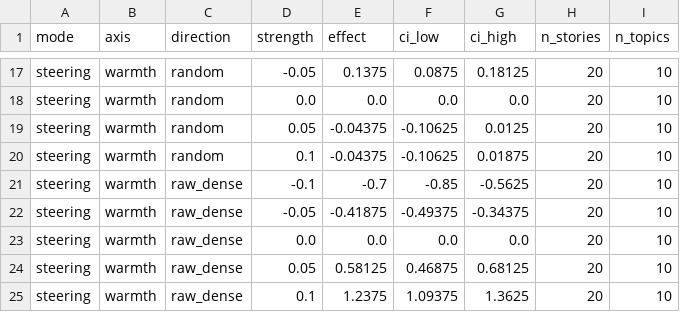
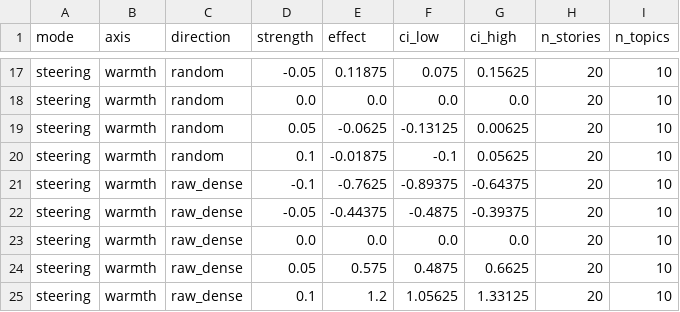
Before and after one commit to JorgeLastraCerda/social-intuition-vectors, a CSV file: results/tables/steering_dense_qwen3_14b.csv, drawn as a sheet; only a part is shown, gaps mark what is left out; the diff covers the shown part only; the diff names each change by its address in the sheet, - before the commit and + after, or states it on an @@ line.

```diff
--- a/results/tables/steering_dense_qwen3_14b.csv
+++ b/results/tables/steering_dense_qwen3_14b.csv
-E17 (effect): 0.1375
+E17 (effect): 0.11875
-F17 (ci_low): 0.0875
+F17 (ci_low): 0.075
-G17 (ci_high): 0.18125
+G17 (ci_high): 0.15625
-E19 (effect): -0.04375
+E19 (effect): -0.0625
-F19 (ci_low): -0.10625
+F19 (ci_low): -0.13125
-G19 (ci_high): 0.0125
+G19 (ci_high): 0.00625
-E20 (effect): -0.04375
+E20 (effect): -0.01875
-F20 (ci_low): -0.10625
+F20 (ci_low): -0.1
-G20 (ci_high): 0.01875
+G20 (ci_high): 0.05625
-E21 (effect): -0.7
+E21 (effect): -0.7625
-F21 (ci_low): -0.85
+F21 (ci_low): -0.89375
-G21 (ci_high): -0.5625
+G21 (ci_high): -0.64375
-E22 (effect): -0.41875
+E22 (effect): -0.44375
-F22 (ci_low): -0.49375
+F22 (ci_low): -0.4875
-G22 (ci_high): -0.34375
+G22 (ci_high): -0.39375
-E24 (effect): 0.58125
+E24 (effect): 0.575
-F24 (ci_low): 0.46875
+F24 (ci_low): 0.4875
-G24 (ci_high): 0.68125
+G24 (ci_high): 0.6625
-E25 (effect): 1.2375
+E25 (effect): 1.2
-F25 (ci_low): 1.09375
+F25 (ci_low): 1.05625
-G25 (ci_high): 1.3625
+G25 (ci_high): 1.33125
```
Also changed, not shown: 32 edited cells elsewhere in this file, results/tables/steering_dense_gemma3_27b.csv, results/tables/steering_dense_raw_gemma3_27b.csv, 1 other file.
